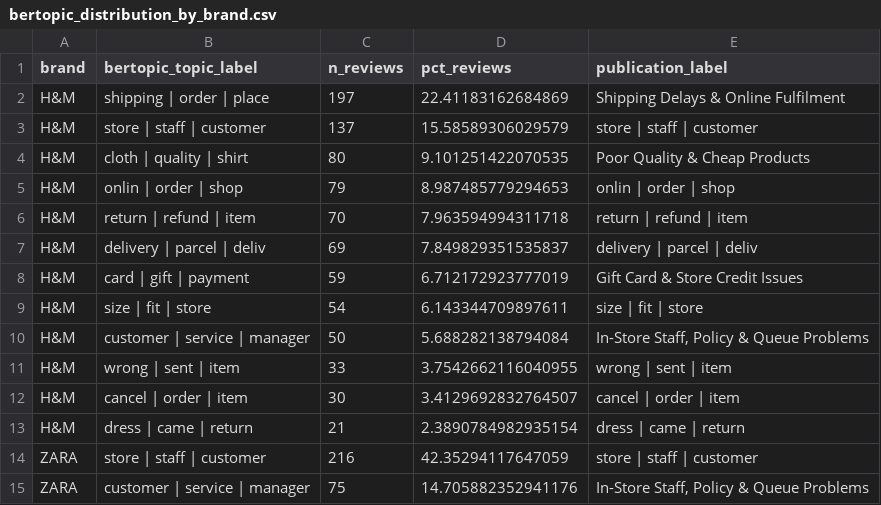
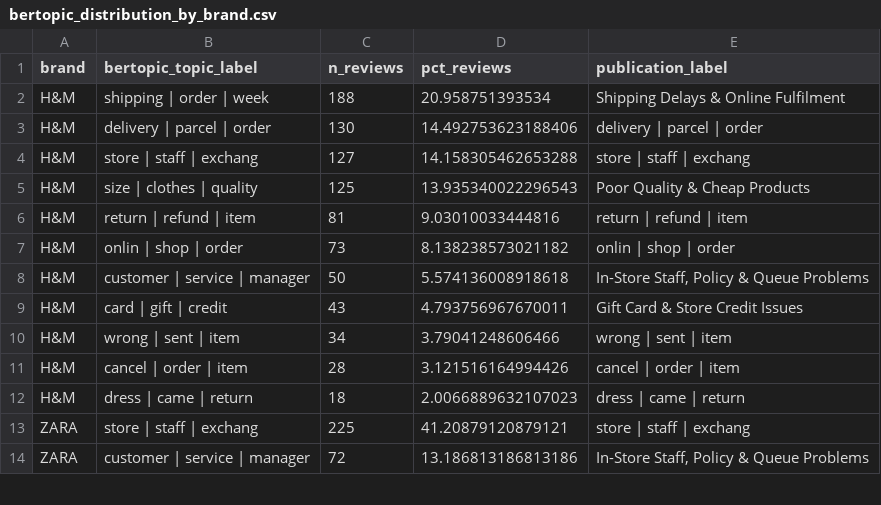
Before and after one commit to khaledaibrahim/fast-fashion-negative-engagement-study, a CSV file: outputs/tables/bertopic_distribution_by_brand.csv, drawn as a sheet; only a part is shown; the diff covers the shown part only.

```diff
--- a/outputs/tables/bertopic_distribution_by_brand.csv
+++ b/outputs/tables/bertopic_distribution_by_brand.csv
@@ -1,15 +1,14 @@
 brand,bertopic_topic_label,n_reviews,pct_reviews,publication_label
-H&M,shipping | order | place,197,22.41183162684869,Shipping Delays & Online Fulfilment
-H&M,store | staff | customer,137,15.58589306029579,store | staff | customer
-H&M,cloth | quality | shirt,80,9.101251422070535,Poor Quality & Cheap Products
-H&M,onlin | order | shop,79,8.987485779294653,onlin | order | shop
-H&M,return | refund | item,70,7.963594994311718,return | refund | item
-H&M,delivery | parcel | deliv,69,7.849829351535837,delivery | parcel | deliv
-H&M,card | gift | payment,59,6.712172923777019,Gift Card & Store Credit Issues
-H&M,size | fit | store,54,6.143344709897611,size | fit | store
-H&M,customer | service | manager,50,5.688282138794084,"In-Store Staff, Policy & Queue Problems"
-H&M,wrong | sent | item,33,3.7542662116040955,wrong | sent | item
-H&M,cancel | order | item,30,3.4129692832764507,cancel | order | item
-H&M,dress | came | return,21,2.3890784982935154,dress | came | return
-ZARA,store | staff | customer,216,42.35294117647059,store | staff | customer
-ZARA,customer | service | manager,75,14.705882352941176,"In-Store Staff, Policy & Queue Problems"
+H&M,shipping | order | week,188,20.958751393534,Shipping Delays & Online Fulfilment
+H&M,delivery | parcel | order,130,14.492753623188406,delivery | parcel | order
+H&M,store | staff | exchang,127,14.158305462653288,store | staff | exchang
+H&M,size | clothes | quality,125,13.935340022296543,Poor Quality & Cheap Products
+H&M,return | refund | item,81,9.03010033444816,return | refund | item
+H&M,onlin | shop | order,73,8.138238573021182,onlin | shop | order
+H&M,customer | service | manager,50,5.574136008918618,"In-Store Staff, Policy & Queue Problems"
+H&M,card | gift | credit,43,4.793756967670011,Gift Card & Store Credit Issues
+H&M,wrong | sent | item,34,3.79041248606466,wrong | sent | item
+H&M,cancel | order | item,28,3.121516164994426,cancel | order | item
+H&M,dress | came | return,18,2.0066889632107023,dress | came | return
+ZARA,store | staff | exchang,225,41.20879120879121,store | staff | exchang
+ZARA,customer | service | manager,72,13.186813186813186,"In-Store Staff, Policy & Queue Problems"
```
Also changed, not shown: 7 added rows, 10 removed rows and 55 edited cells elsewhere in this file, outputs/tables/bertopic_info.csv, outputs/tables/bertopic_terms.csv, 15 other files.
